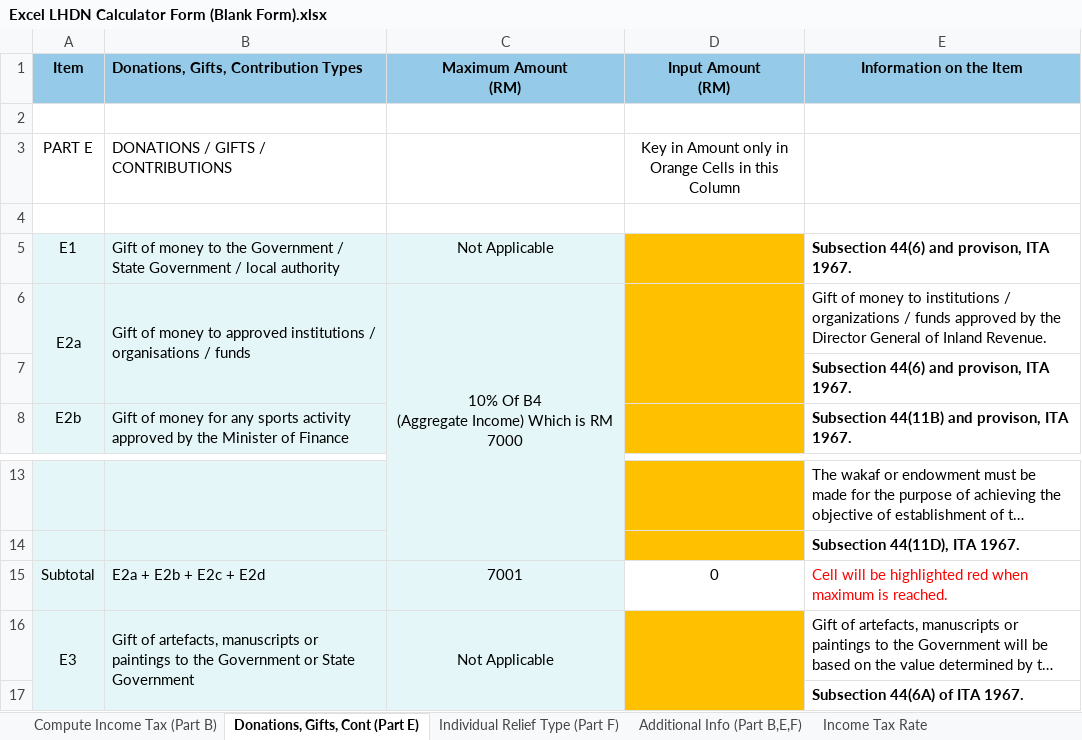
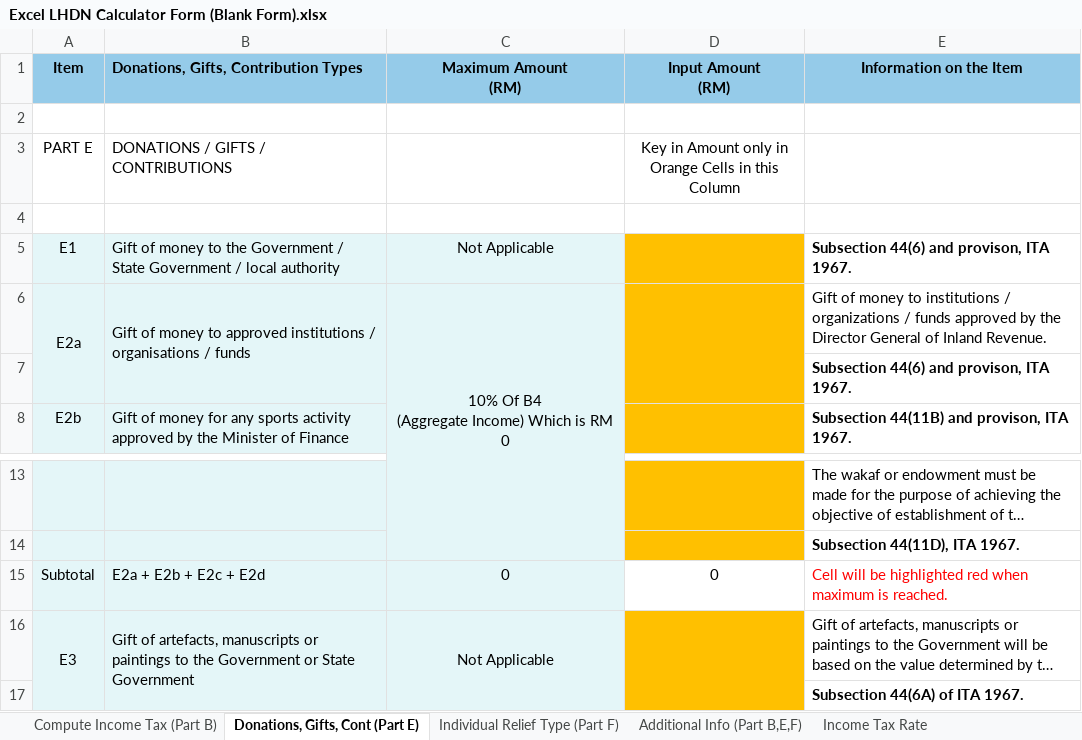
Before and after one commit to HareinJ/MY_TaxRelief, an Excel workbook: Excel LHDN Calculator Form (Blank Form).xlsx, sheet Donations, Gifts, Cont (Part E), drawn as a sheet; only a part is shown, gaps mark what is left out; long unchanged cells end in …; values as stored, in another font and other column widths than the file's, no borders; conditional formats not drawn; ↵ is a line break in a cell; the diff names each change by its address in the sheet, - before the commit and + after, or states it on an @@ line.

```diff
--- a/Excel LHDN Calculator Form (Blank Form).xlsx (sheet Donations, Gifts, Cont (Part E))
+++ b/Excel LHDN Calculator Form (Blank Form).xlsx (sheet Donations, Gifts, Cont (Part E))
-C6 (Maximum Amount (RM)): 10% Of B4 ↵ (Aggregate Income) Which is RM 7000
+C6 (Maximum Amount (RM)): 10% Of B4 ↵ (Aggregate Income) Which is RM 0
-C15 (Maximum Amount (RM)): 7001
+C15 (Maximum Amount (RM)): 0
```
Also changed, not shown: sheet Compute Income Tax (Part B).
